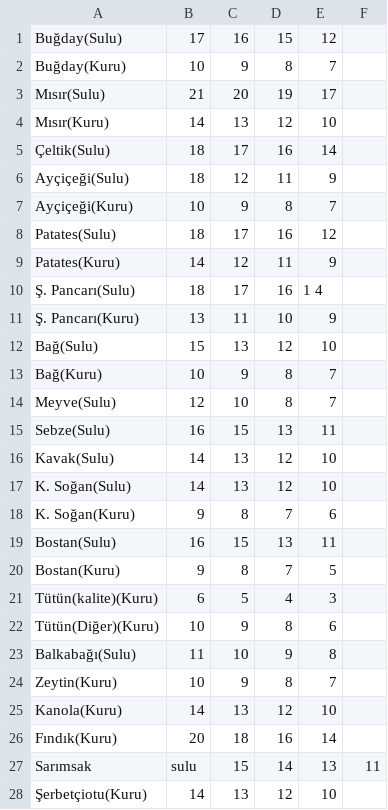
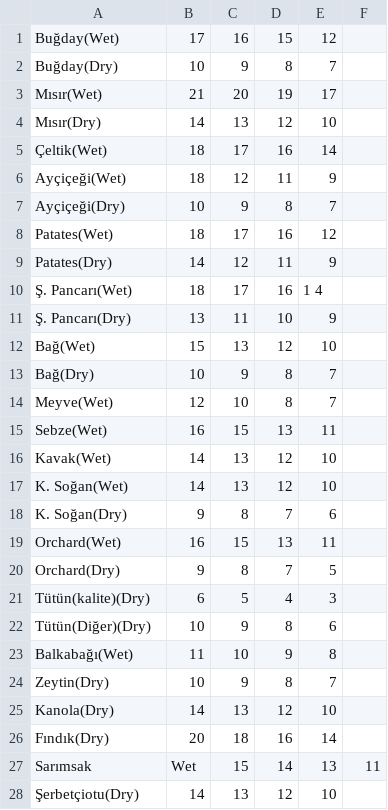
Before and after one commit to ilgazer/toprakprojesi, a CSV file: data/marmara-azot.csv, drawn as a sheet; only a part is shown; the diff covers the shown part only.

```diff
--- a/data/marmara-azot.csv
+++ b/data/marmara-azot.csv
@@ -1,28 +1,28 @@
-Buğday(Sulu) ,17,16,15,12
-Buğday(Kuru) ,10,9,8,7
-Mısır(Sulu) ,21,20,19,17
-Mısır(Kuru) ,14,13,12,10
-Çeltik(Sulu) ,18,17,16,14
-Ayçiçeği(Sulu) ,18,12,11,9
-Ayçiçeği(Kuru) ,10,9,8,7
-Patates(Sulu) ,18,17,16,12
-Patates(Kuru) ,14,12,11,9
-Ş. Pancarı(Sulu) ,18,17,16,1 4
-Ş. Pancarı(Kuru) ,13,11,10,9
-Bağ(Sulu) ,15,13,12,10
-Bağ(Kuru) ,10,9,8,7
-Meyve(Sulu) ,12,10,8,7
-Sebze(Sulu) ,16,15,13,11
-Kavak(Sulu) ,14,13,12,10
-K. Soğan(Sulu) ,14,13,12,10
-K. Soğan(Kuru) ,9,8,7,6
-Bostan(Sulu) ,16,15,13,11
-Bostan(Kuru) ,9,8,7,5
-Tütün(kalite)(Kuru) ,6,5,4,3
-Tütün(Diğer)(Kuru) ,10,9,8,6
-Balkabağı(Sulu) ,11,10,9,8
-Zeytin(Kuru) ,10,9,8,7
-Kanola(Kuru) ,14,13,12,10
-Fındık(Kuru) ,20,18,16,14
-Sarımsak ,sulu ,15,14,13,11
-Şerbetçiotu(Kuru) ,14,13,12,10
+Buğday(Wet) ,17,16,15,12
+Buğday(Dry) ,10,9,8,7
+Mısır(Wet) ,21,20,19,17
+Mısır(Dry) ,14,13,12,10
+Çeltik(Wet) ,18,17,16,14
+Ayçiçeği(Wet) ,18,12,11,9
+Ayçiçeği(Dry) ,10,9,8,7
+Patates(Wet) ,18,17,16,12
+Patates(Dry) ,14,12,11,9
+Ş. Pancarı(Wet) ,18,17,16,1 4
+Ş. Pancarı(Dry) ,13,11,10,9
+Bağ(Wet) ,15,13,12,10
+Bağ(Dry) ,10,9,8,7
+Meyve(Wet) ,12,10,8,7
+Sebze(Wet) ,16,15,13,11
+Kavak(Wet) ,14,13,12,10
+K. Soğan(Wet) ,14,13,12,10
+K. Soğan(Dry) ,9,8,7,6
+Orchard(Wet) ,16,15,13,11
+Orchard(Dry) ,9,8,7,5
+Tütün(kalite)(Dry) ,6,5,4,3
+Tütün(Diğer)(Dry) ,10,9,8,6
+Balkabağı(Wet) ,11,10,9,8
+Zeytin(Dry) ,10,9,8,7
+Kanola(Dry) ,14,13,12,10
+Fındık(Dry) ,20,18,16,14
+Sarımsak ,Wet ,15,14,13,11
+Şerbetçiotu(Dry) ,14,13,12,10
```
Also changed, not shown: 1 edited cell elsewhere in this file, data/akdeniz-azot.csv, data/ege-azot.csv, 18 other files.
